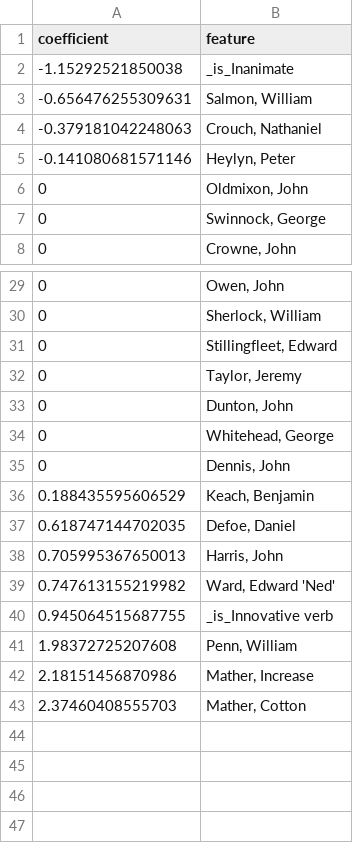
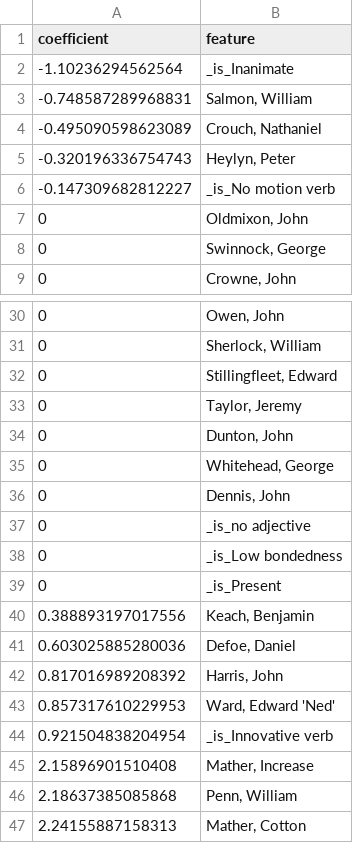
Before and after one commit to julienijs/keep_V-ing, a CSV file: elastic_net_output.csv, drawn as a sheet; only a part is shown, gaps mark what is left out.

Commit message:
update dataset

```diff
--- a/elastic_net_output.csv
+++ b/elastic_net_output.csv
@@ -1,6 +1,7 @@
 "coefficient","feature"
--1.15292521850038,"_is_Inanimate"
--0.656476255309631,"Salmon, William"
--0.379181042248063,"Crouch, Nathaniel"
--0.141080681571146,"Heylyn, Peter"
+-1.10236294562564,"_is_Inanimate"
+-0.748587289968831,"Salmon, William"
+-0.495090598623089,"Crouch, Nathaniel"
+-0.320196336754743,"Heylyn, Peter"
+-0.147309682812227,"_is_No motion verb"
 0,"Oldmixon, John"
@@ -35,9 +36,12 @@
 0,"Dennis, John"
-0.188435595606529,"Keach, Benjamin"
-0.618747144702035,"Defoe, Daniel"
-0.705995367650013,"Harris, John"
-0.747613155219982,"Ward, Edward 'Ned'"
-0.945064515687755,"_is_Innovative verb"
-1.98372725207608,"Penn, William"
-2.18151456870986,"Mather, Increase"
-2.37460408555703,"Mather, Cotton"
+0,"_is_no adjective"
+0,"_is_Low bondedness"
+0,"_is_Present"
+0.388893197017556,"Keach, Benjamin"
+0.603025885280036,"Defoe, Daniel"
+0.817016989208392,"Harris, John"
+0.857317610229953,"Ward, Edward 'Ned'"
+0.921504838204954,"_is_Innovative verb"
+2.15896901510408,"Mather, Increase"
+2.18637385085868,"Penn, William"
+2.24155887158313,"Mather, Cotton"
```
